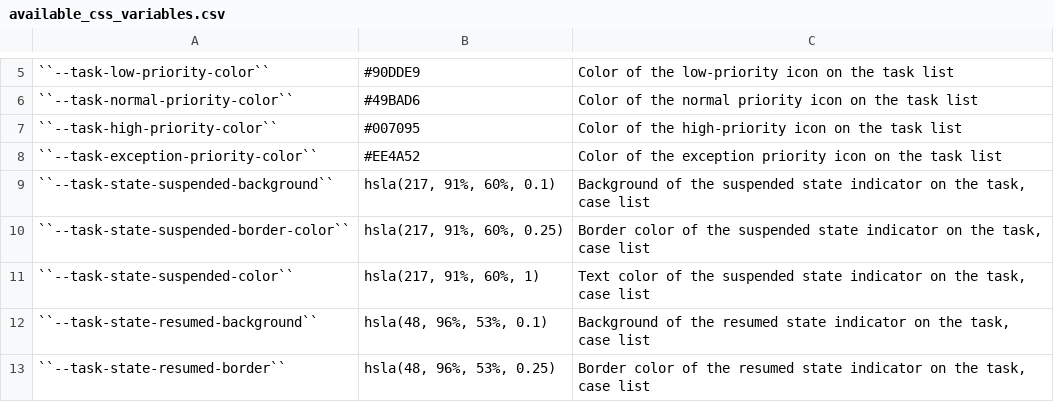
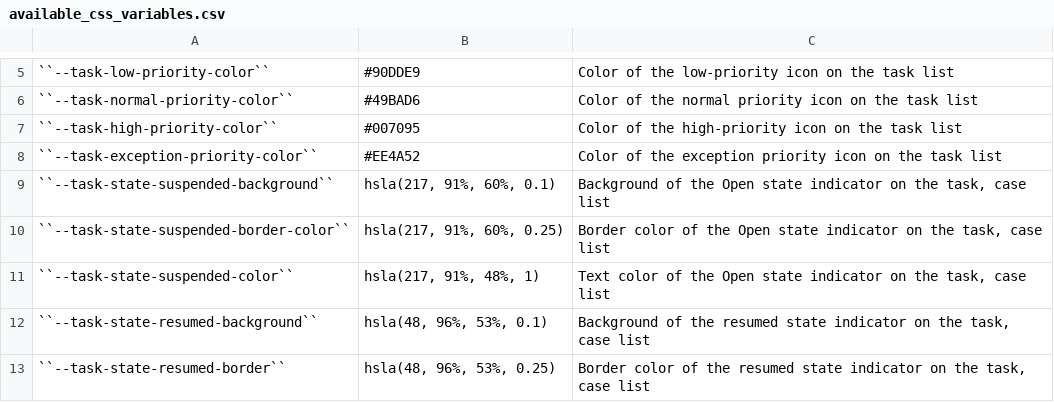
Before and after one commit to axonivy-market/portal, a CSV file: Documentation/portal-guide/source/portal-developer-guide/customization/documents/available_css_variables.csv, drawn as a sheet; only a part is shown, gaps mark what is left out; the diff names each change by its address in the sheet, - before the commit and + after, or states it on an @@ line.

Commit message:
doc(IVYPORTAL-21018): adapt accessibility documention

```diff
--- a/Documentation/portal-guide/source/portal-developer-guide/customization/documents/available_css_variables.csv
+++ b/Documentation/portal-guide/source/portal-developer-guide/customization/documents/available_css_variables.csv
-C9: …of the suspended state indicator…
+C9: …of the Open state indicator…
-C10: …of the suspended state indicator…
+C10: …of the Open state indicator…
-B11: hsla(217, 91%, 60%, 1)
+B11: hsla(217, 91%, 48%, 1)
-C11: …of the suspended state indicator…
+C11: …of the Open state indicator…
```
Also changed, not shown: 2 other files.
